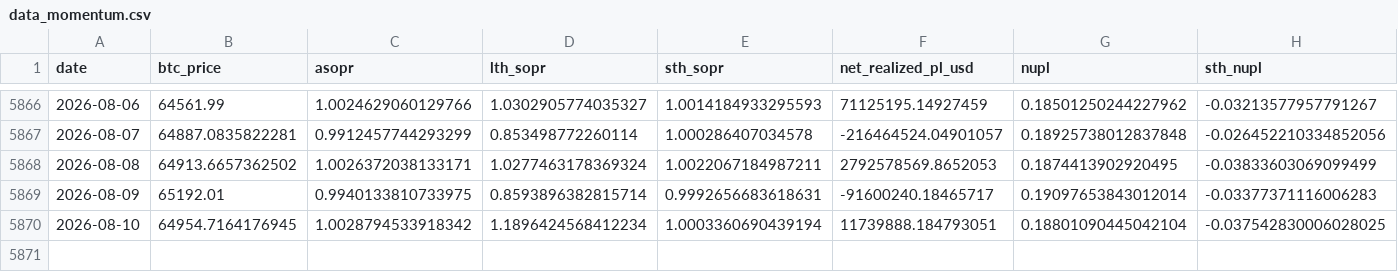
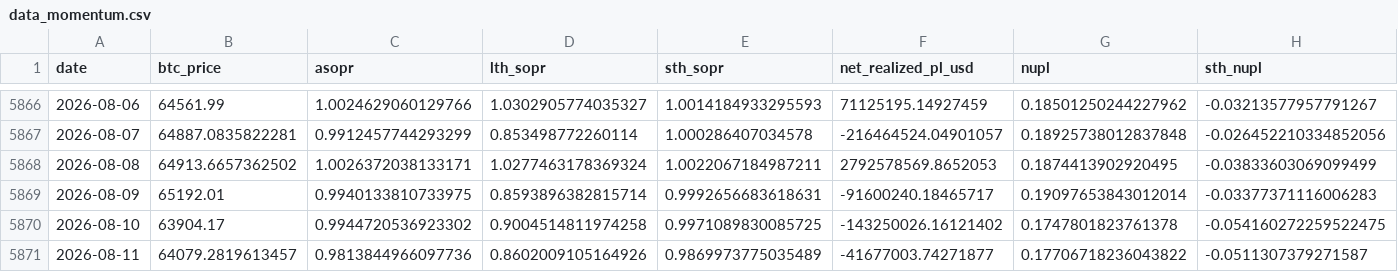
Before and after one commit to yudiyanto88/Onchain-Dashboard, a CSV file: data_momentum.csv, drawn as a sheet; only a part is shown, gaps mark what is left out; rows hold the shown columns only; the diff covers the shown part only; the diff names each change by its address in the sheet, - before the commit and + after, or states it on an @@ line.

```diff
--- a/data_momentum.csv
+++ b/data_momentum.csv
-B5870 (btc_price): 64954.7164176945
+B5870 (btc_price): 63904.17
-C5870 (asopr): 1.0028794533918342
+C5870 (asopr): 0.9944720536923302
-D5870 (lth_sopr): 1.1896424568412234
+D5870 (lth_sopr): 0.9004514811974258
-E5870 (sth_sopr): 1.0003360690439194
+E5870 (sth_sopr): 0.9971089830085725
-F5870 (net_realized_pl_usd): 11739888.184793051
+F5870 (net_realized_pl_usd): -143250026.16121402
-G5870 (nupl): 0.18801090445042104
+G5870 (nupl): 0.1747801823761378
-H5870 (sth_nupl): -0.037542830006028025
+H5870 (sth_nupl): -0.054160272259522475
+row 5871: 2026-08-11 | 64079.2819613457 | 0.9813844966097736 | 0.8602009105164926 | 0.9869973775035489 | -41677003.74271877 | 0.17706718236043822 | -0.0511307379271587
```
Also changed, not shown: 1 edited cell elsewhere in this file, data_cdd.csv, data_mvrv.csv, 13 other files.
